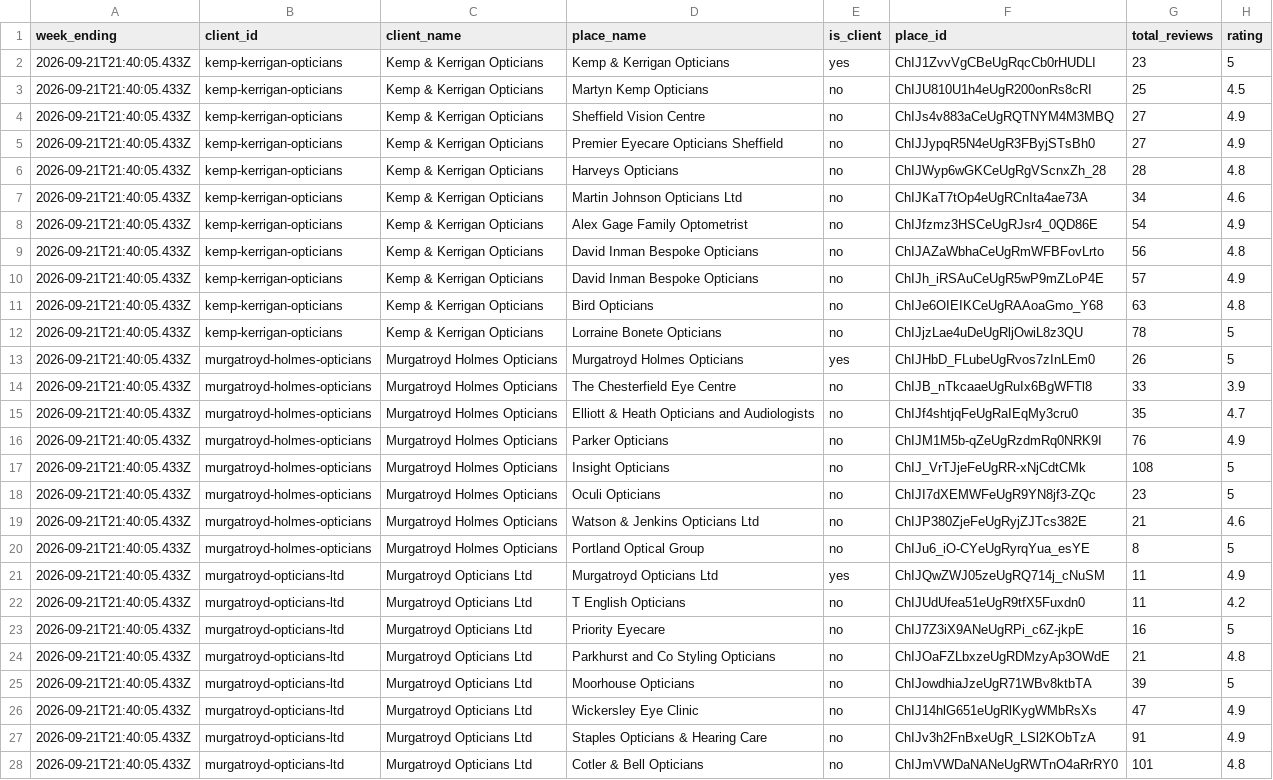
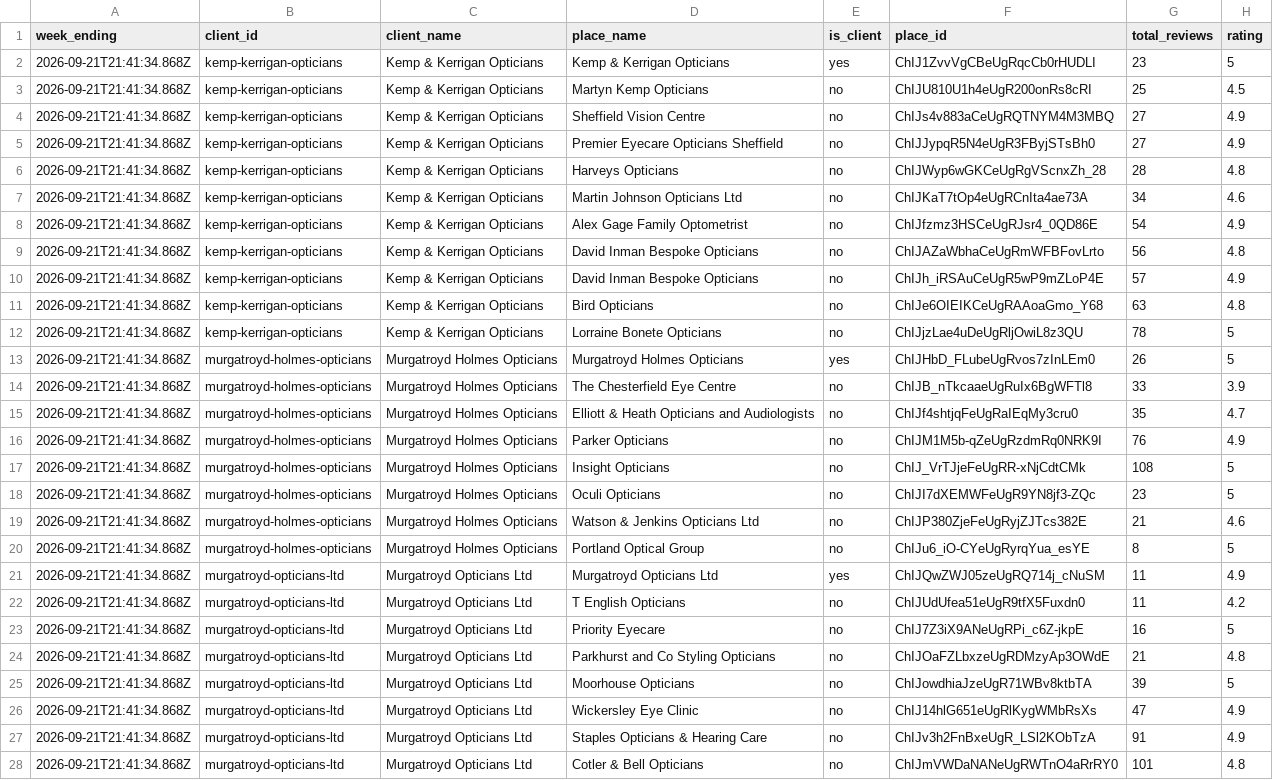
Before and after one commit to springviewmarketing/Claude-Code, a CSV file: review-tracker/reports/history.csv, drawn as a sheet; only a part is shown; the diff covers the shown part only; the diff names each change by its address in the sheet, - before the commit and + after, or states it on an @@ line.

Commit message:
Weekly review reading, 21 Sep 2026 [skip ci]

```diff
--- a/review-tracker/reports/history.csv
+++ b/review-tracker/reports/history.csv
-A2:A28 (week_ending): 2026-09-21T21:40:05.433Z
+A2:A28 (week_ending): 2026-09-21T21:41:34.868Z
```
Also changed, not shown: 3 edited cells elsewhere in this file, 5 other files.
